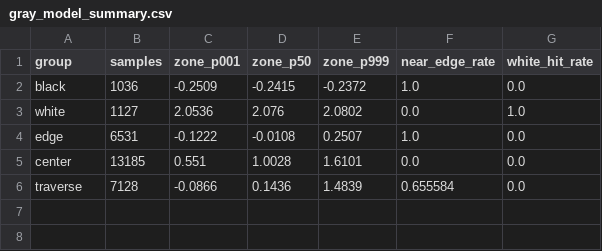
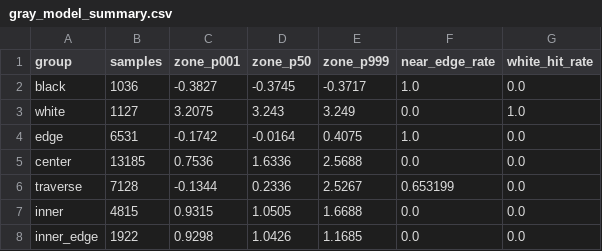
Before and after one commit to MBriad/robortcup, a CSV file: data/gray_model_summary.csv, drawn as a sheet.

```diff
--- a/data/gray_model_summary.csv
+++ b/data/gray_model_summary.csv
@@ -1,6 +1,8 @@
 group,samples,zone_p001,zone_p50,zone_p999,near_edge_rate,white_hit_rate
-black,1036,-0.2509,-0.2415,-0.2372,1.0,0.0
-white,1127,2.0536,2.076,2.0802,0.0,1.0
-edge,6531,-0.1222,-0.0108,0.2507,1.0,0.0
-center,13185,0.551,1.0028,1.6101,0.0,0.0
-traverse,7128,-0.0866,0.1436,1.4839,0.655584,0.0
+black,1036,-0.3827,-0.3745,-0.3717,1.0,0.0
+white,1127,3.2075,3.243,3.249,0.0,1.0
+edge,6531,-0.1742,-0.0164,0.4075,1.0,0.0
+center,13185,0.7536,1.6336,2.5688,0.0,0.0
+traverse,7128,-0.1344,0.2336,2.5267,0.653199,0.0
+inner,4815,0.9315,1.0505,1.6688,0.0,0.0
+inner_edge,1922,0.9298,1.0426,1.1685,0.0,0.0
```
Also changed, not shown: data/gray_model.csv, 21 other files.
